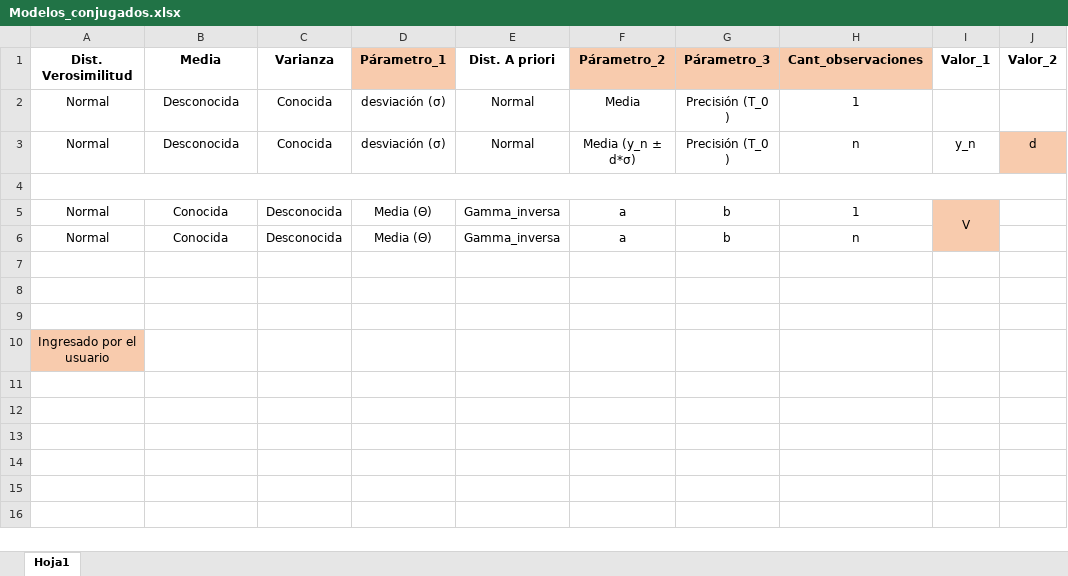
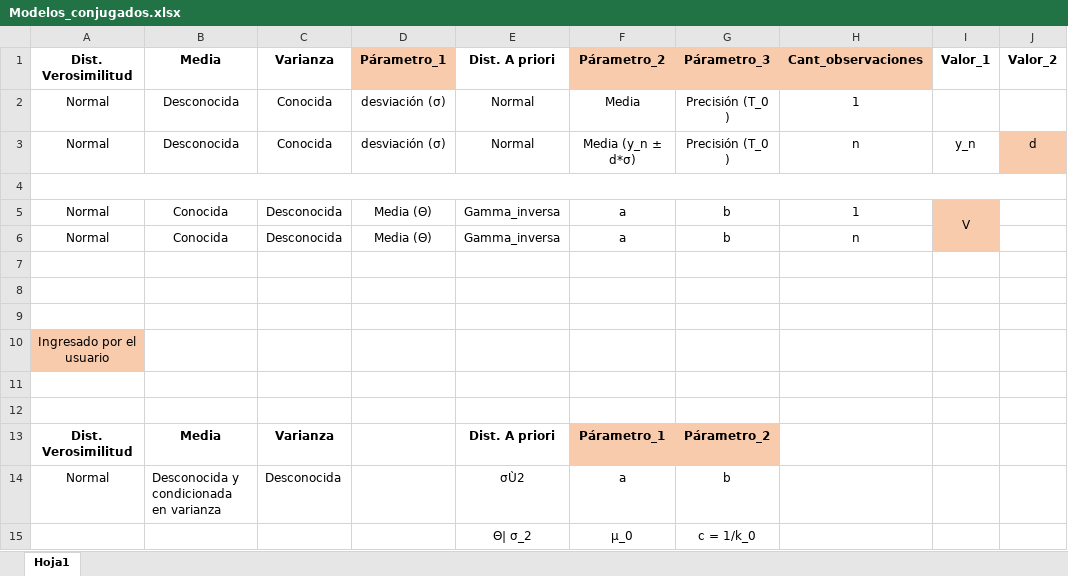
Before and after one commit to yyocampon/Bayesian_app, an Excel workbook: Modelos_conjugados.xlsx, sheet Hoja1, drawn as a sheet; values as stored, in another font and other column widths than the file's, no borders; the diff names each change by its address in the sheet, - before the commit and + after, or states it on an @@ line.

```diff
--- a/Modelos_conjugados.xlsx (sheet Hoja1)
+++ b/Modelos_conjugados.xlsx (sheet Hoja1)
+row 11: (empty)
+row 12: (empty)
+row 13: Dist. Verosimilitud | Media | Varianza |  | Dist. A priori | Párametro_1 | Párametro_2
+row 14: Normal | Desconocida y condicionada en varianza | Desconocida |  | σÙ2 | a | b
+row 15:  |  |  |  | Θ| σ_2 | μ_0 | c = 1/k_0
```
Also changed, not shown: 1 other file.
